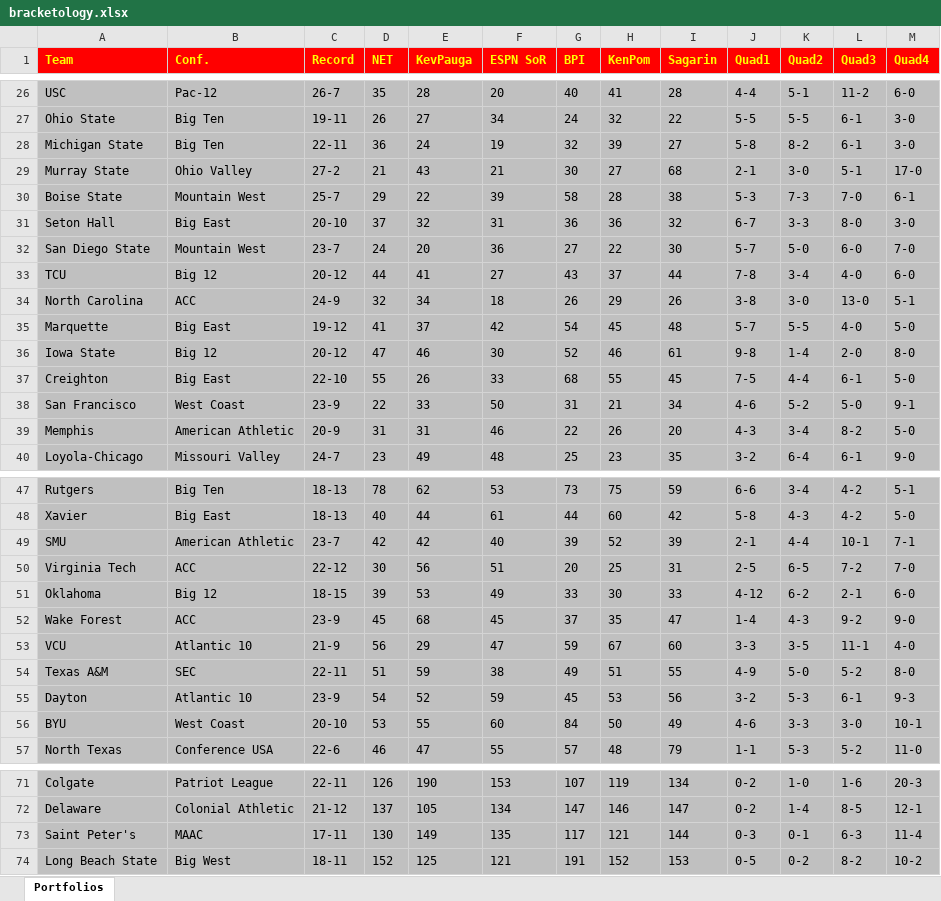
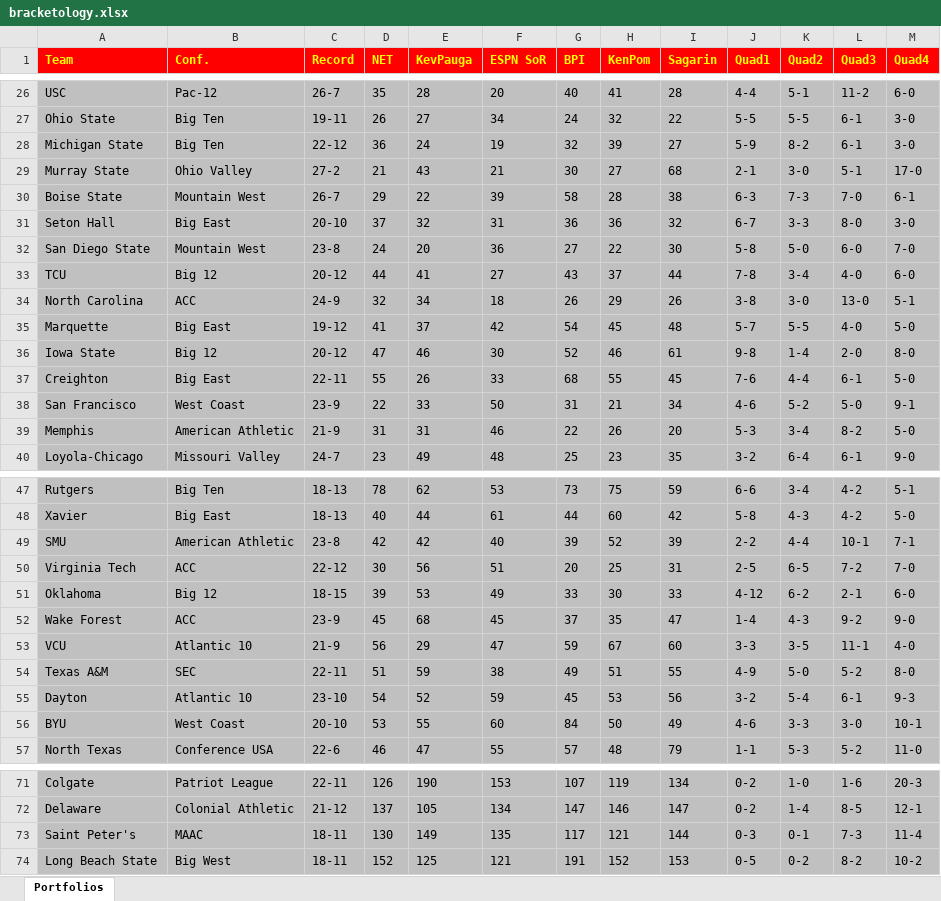
Before and after one commit to brk9009/NCAATournament, an Excel workbook: bracketology.xlsx, sheet Portfolios, drawn as a sheet; only a part is shown, gaps mark what is left out; values as stored, in another font and other column widths than the file's, no borders; the diff covers the shown part only; the diff names each change by its address in the sheet, - before the commit and + after, or states it on an @@ line.

```diff
--- a/bracketology.xlsx (sheet Portfolios)
+++ b/bracketology.xlsx (sheet Portfolios)
-C28 (Record): 22-11
+C28 (Record): 22-12
-J28 (Quad1): 5-8
+J28 (Quad1): 5-9
-C30 (Record): 25-7
+C30 (Record): 26-7
-J30 (Quad1): 5-3
+J30 (Quad1): 6-3
-C32 (Record): 23-7
+C32 (Record): 23-8
-J32 (Quad1): 5-7
+J32 (Quad1): 5-8
-C37 (Record): 22-10
+C37 (Record): 22-11
-J37 (Quad1): 7-5
+J37 (Quad1): 7-6
-C39 (Record): 20-9
+C39 (Record): 21-9
-J39 (Quad1): 4-3
+J39 (Quad1): 5-3
-C49 (Record): 23-7
+C49 (Record): 23-8
-J49 (Quad1): 2-1
+J49 (Quad1): 2-2
-C55 (Record): 23-9
+C55 (Record): 23-10
-K55 (Quad2): 5-3
+K55 (Quad2): 5-4
-C73 (Record): 17-11
+C73 (Record): 18-11
-L73 (Quad3): 6-3
+L73 (Quad3): 7-3
```
Also changed, not shown: 8 added rows, 1 removed row and 14 edited cells elsewhere in this sheet, 2 other files.
